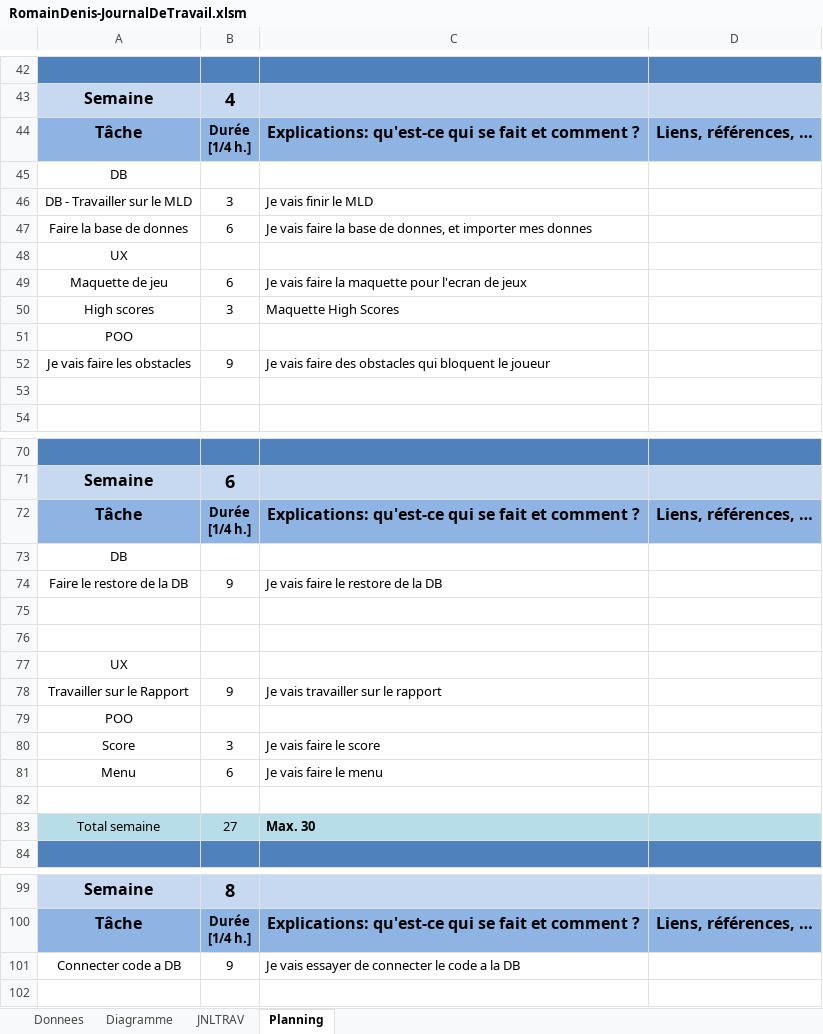
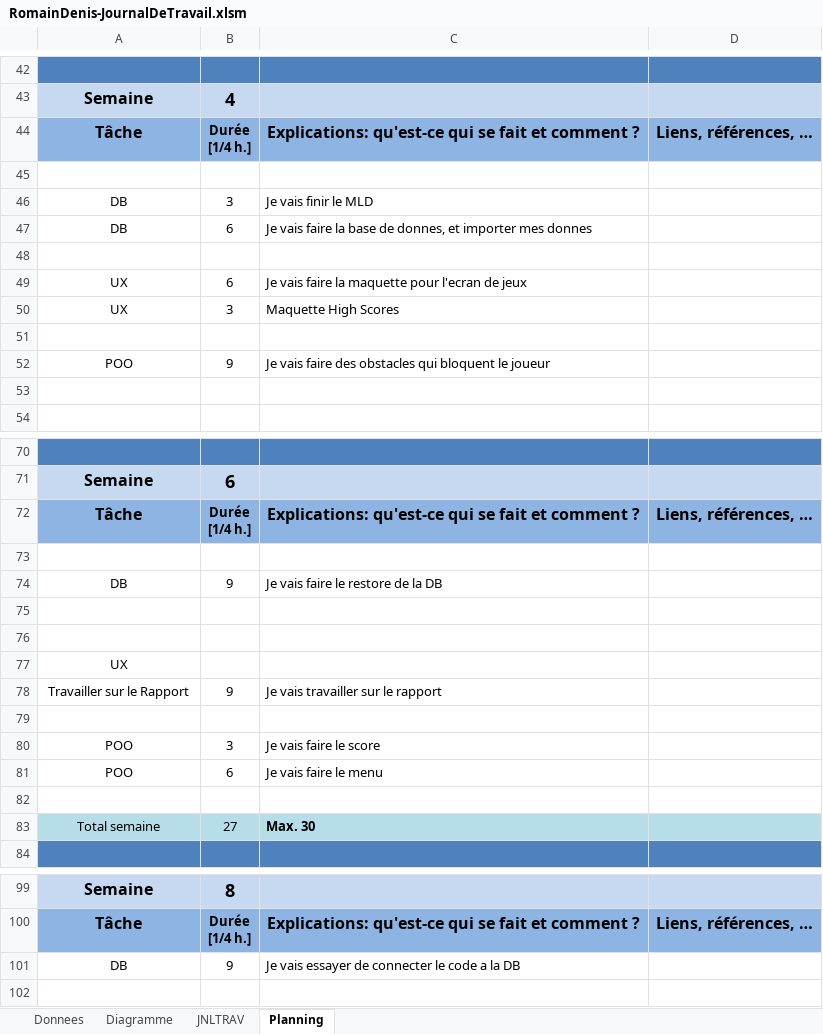
Before and after one commit to romaindenis1/SHOOTMEUP, an Excel workbook: Documentation/RomainDenis-JournalDeTravail.xlsm, sheet Planning, drawn as a sheet; only a part is shown, gaps mark what is left out; values as stored, in another font and other column widths than the file's, no borders; charts and pictures not drawn; the diff covers the shown part only; the diff names each change by its address in the sheet, - before the commit and + after, or states it on an @@ line.

```diff
--- a/Documentation/RomainDenis-JournalDeTravail.xlsm (sheet Planning)
+++ b/Documentation/RomainDenis-JournalDeTravail.xlsm (sheet Planning)
-A45: DB
+A45: (empty)
-A46: DB - Travailler sur le MLD
+A46: DB
-A47: Faire la base de donnes
+A47: DB
-A48: UX
+A48: (empty)
-A49: Maquette de jeu
+A49: UX
-A50: High scores
+A50: UX
-A51: POO
+A51: (empty)
-A52: Je vais faire les obstacles
+A52: POO
-A73: DB
+A73: (empty)
-A74: Faire le restore de la DB
+A74: DB
-A79: POO
+A79: (empty)
-A80: Score
+A80: POO
-A81: Menu
+A81: POO
-A101: Connecter code a DB
+A101: DB
```
Also changed, not shown: 4 added rows, 4 removed rows and 33 edited cells elsewhere in this sheet, sheet JNLTRAV, sheet Diagramme, sheet Donnees, charts or pictures, 20 other files.
